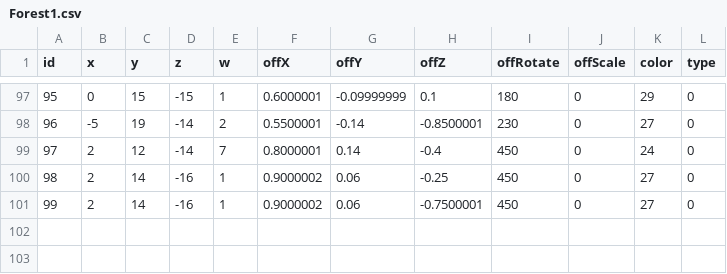
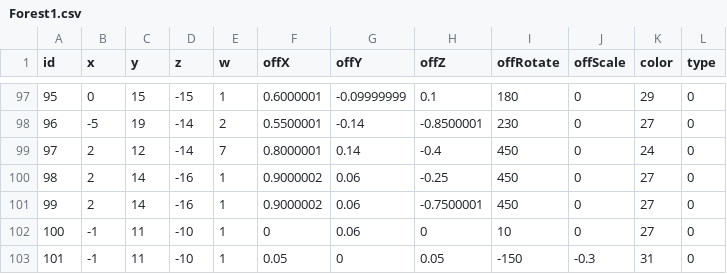
Before and after one commit to Juyeong11/Graduation_project, a CSV file: BeatSlimeClient/Assets/Resources/LandCSV/Forest1.csv, drawn as a sheet; only a part is shown, gaps mark what is left out; the diff names each change by its address in the sheet, - before the commit and + after, or states it on an @@ line.

```diff
--- a/BeatSlimeClient/Assets/Resources/LandCSV/Forest1.csv
+++ b/BeatSlimeClient/Assets/Resources/LandCSV/Forest1.csv
+row 102: 100 | -1 | 11 | -10 | 1 | 0 | 0.06 | 0 | 10 | 0 | 27 | 0
+row 103: 101 | -1 | 11 | -10 | 1 | 0.05 | 0 | 0.05 | -150 | -0.3 | 31 | 0
```
Also changed, not shown: 31 other files.
